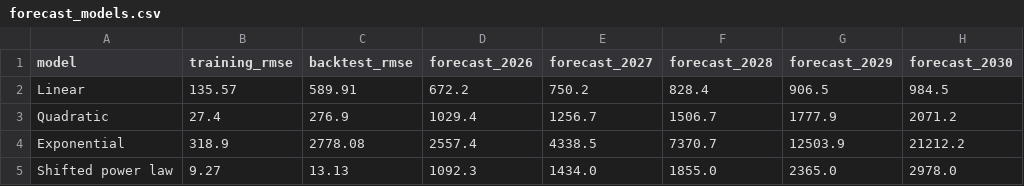
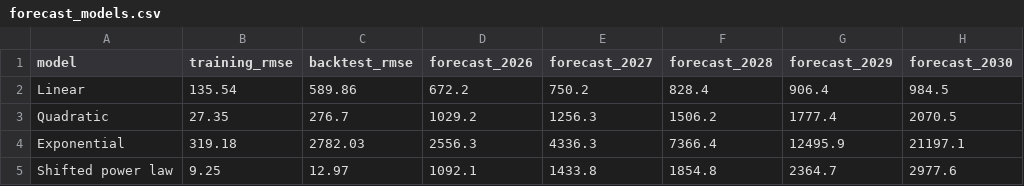
Before and after one commit to nobuaki-mzmt/scholar-history, a CSV file: reports/forecast_models.csv, drawn as a sheet.

```diff
--- a/reports/forecast_models.csv
+++ b/reports/forecast_models.csv
@@ -1,5 +1,5 @@
 model,training_rmse,backtest_rmse,forecast_2026,forecast_2027,forecast_2028,forecast_2029,forecast_2030
-Linear,135.57,589.91,672.2,750.2,828.4,906.5,984.5
-Quadratic,27.4,276.9,1029.4,1256.7,1506.7,1777.9,2071.2
-Exponential,318.9,2778.08,2557.4,4338.5,7370.7,12503.9,21212.2
-Shifted power law,9.27,13.13,1092.3,1434.0,1855.0,2365.0,2978.0
+Linear,135.54,589.86,672.2,750.2,828.4,906.4,984.5
+Quadratic,27.35,276.7,1029.2,1256.3,1506.2,1777.4,2070.5
+Exponential,319.18,2782.03,2556.3,4336.3,7366.4,12495.9,21197.1
+Shifted power law,9.25,12.97,1092.1,1433.8,1854.8,2364.7,2977.6
```
Also changed, not shown: data/changes.csv, data/metrics.csv, 6 other files.
